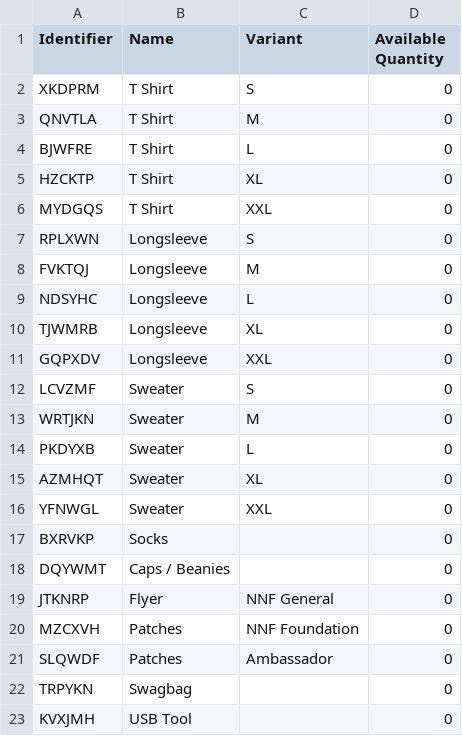
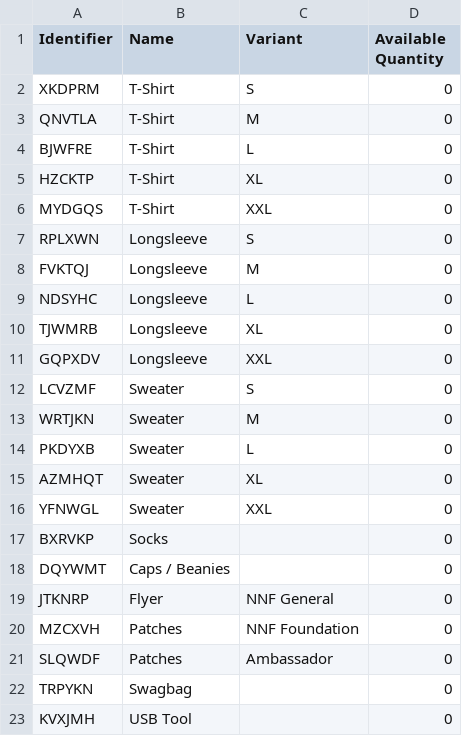
Before and after one commit to neonephos/outreach, a CSV file: topics/merch/inventory/stock_of_nonallocated_merchandise.csv, drawn as a sheet.

Commit message:
Update stock_of_nonallocated_merchandise.csv
Signed-off-by: Tristan Scheidemann <tristan.scheidemann@sap.com>

```diff
--- a/topics/merch/inventory/stock_of_nonallocated_merchandise.csv
+++ b/topics/merch/inventory/stock_of_nonallocated_merchandise.csv
@@ -1,7 +1,7 @@
 Identifier,Name,Variant,Available Quantity
-XKDPRM,T Shirt,S,0
-QNVTLA,T Shirt,M,0
-BJWFRE,T Shirt,L,0
-HZCKTP,T Shirt,XL,0
-MYDGQS,T Shirt,XXL,0
+XKDPRM,T-Shirt,S,0
+QNVTLA,T-Shirt,M,0
+BJWFRE,T-Shirt,L,0
+HZCKTP,T-Shirt,XL,0
+MYDGQS,T-Shirt,XXL,0
 RPLXWN,Longsleeve,S,0
```
